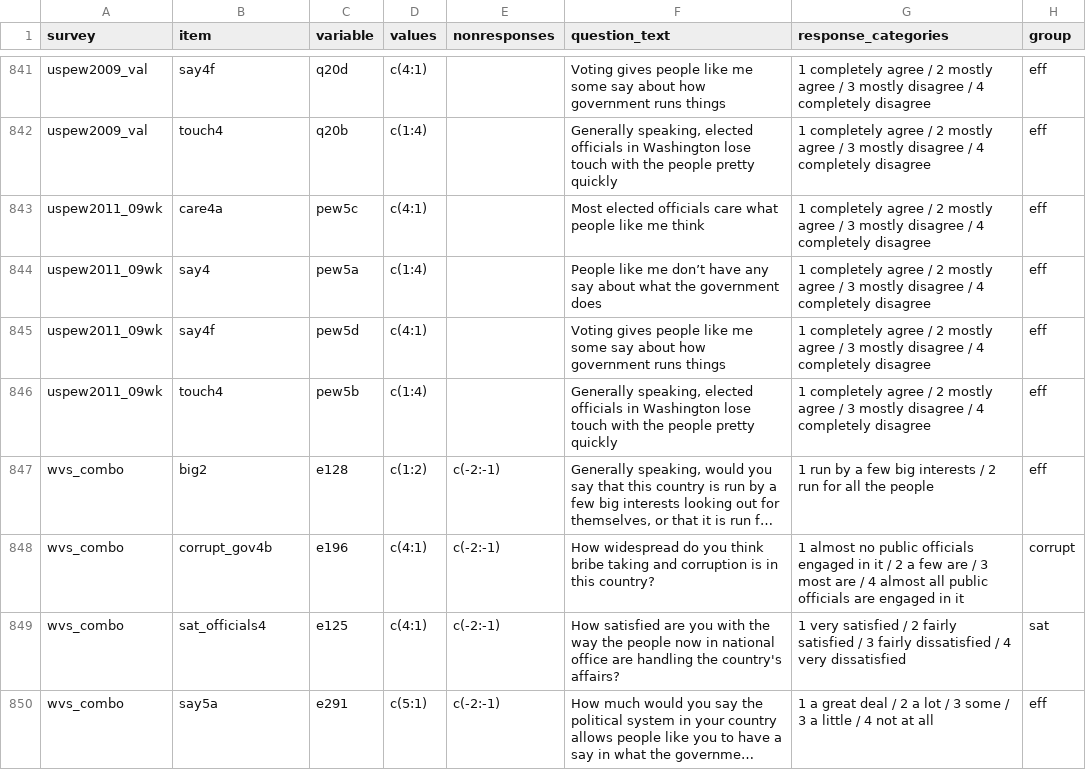
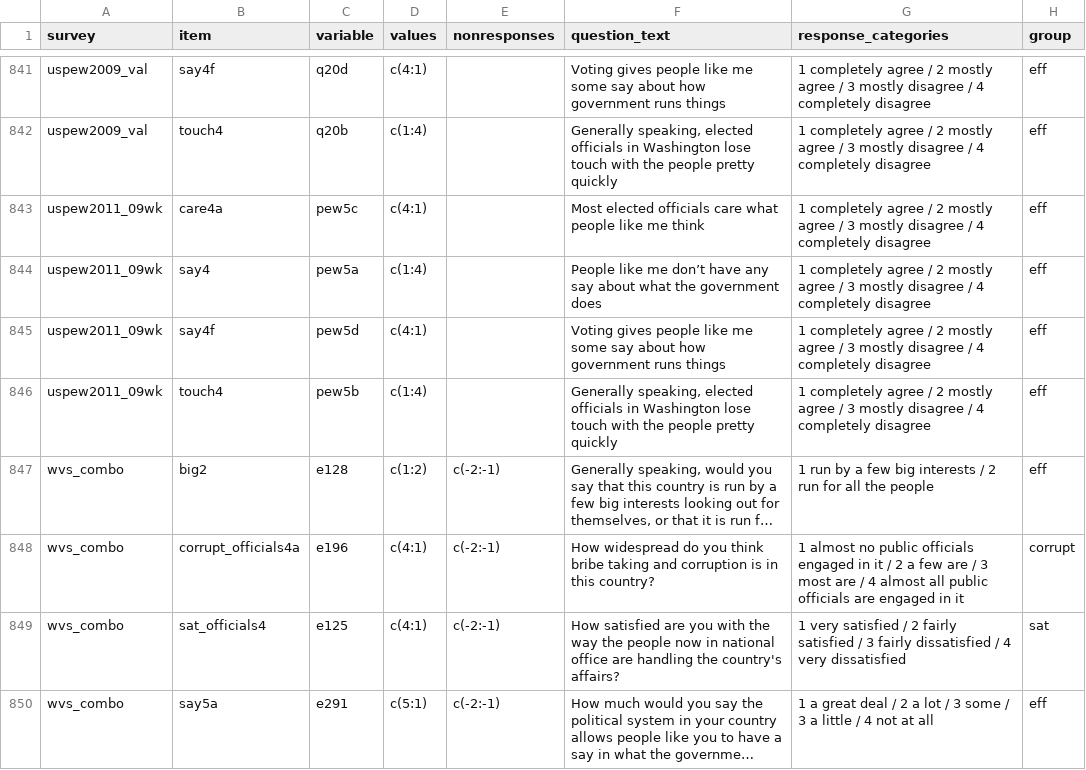
Before and after one commit to fsolt/dcpo_discontent, a CSV file: data-raw/surveys_diffuse_support.csv, drawn as a sheet; only a part is shown, gaps mark what is left out; long unchanged cells end in …; the diff names each change by its address in the sheet, - before the commit and + after, or states it on an @@ line.

Commit message:
clean up

```diff
--- a/data-raw/surveys_diffuse_support.csv
+++ b/data-raw/surveys_diffuse_support.csv
-B848 (item): corrupt_gov4b
+B848 (item): corrupt_officials4a
```
